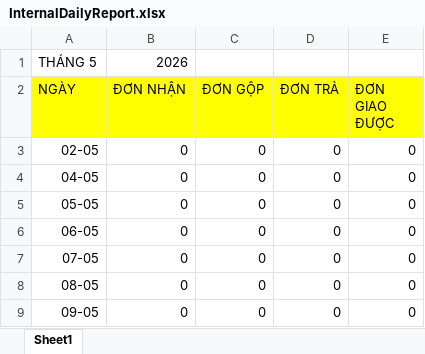
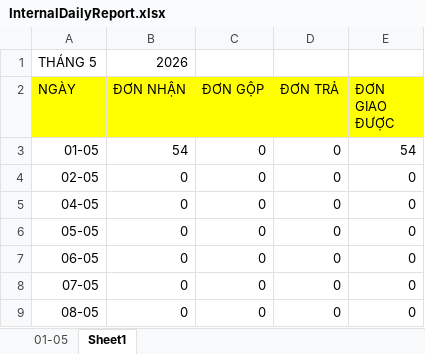
Before and after one commit to UIT19520358/TextExtractorTool, an Excel workbook: data/May/InternalDailyReport.xlsx, sheet Sheet1, drawn as a sheet; only a part is shown; the shorter side is filled out with more unchanged rows; values as stored, in another font and other column widths than the file's, no borders; conditional formats not drawn; the diff names each change by its address in the sheet, - before the commit and + after, or states it on an @@ line.

```diff
--- a/data/May/InternalDailyReport.xlsx (sheet Sheet1)
+++ b/data/May/InternalDailyReport.xlsx (sheet Sheet1)
+sheet tab: 01-05
+row 3: 01-05 | 54 | 0 | 0 | 54
```
Also changed, not shown: data/Apr/THÁNG 4.2026- CHÂU NGÂN- ĐỐI SOÁT.xlsx, data/May/Data.xlsx, 2 other files.
